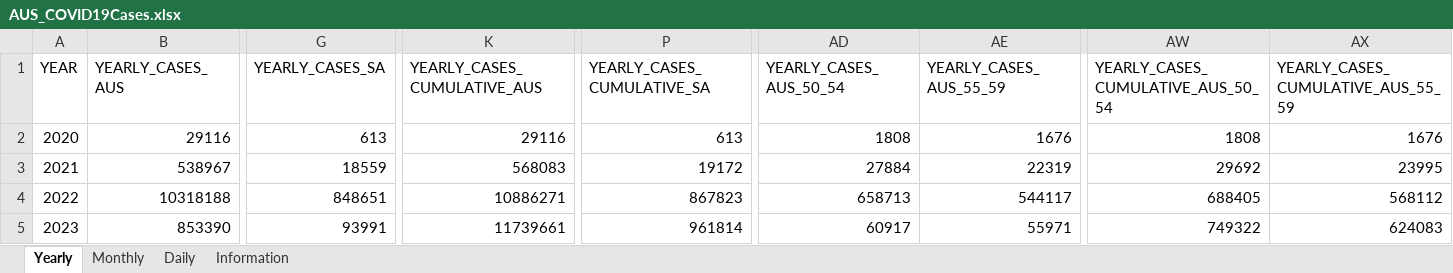
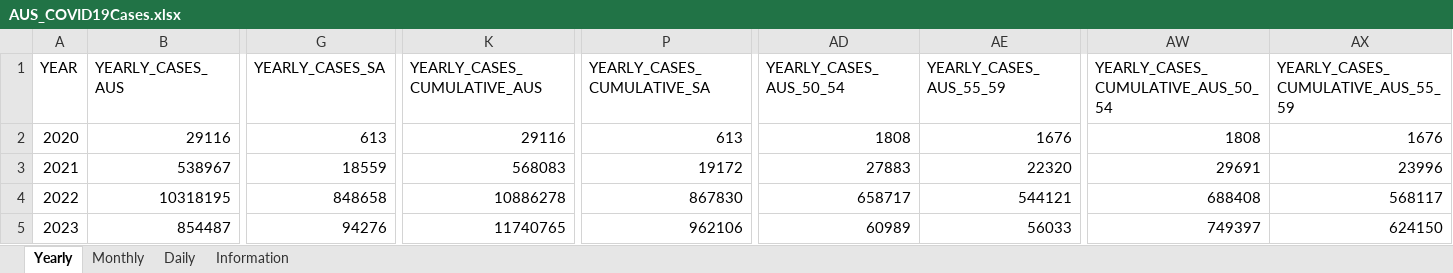
Before and after one commit to dbRaevn/covid19, an Excel workbook: pandemic/AUS_COVID19Cases.xlsx, sheet Yearly, drawn as a sheet; only a part is shown, gaps mark what is left out; values as stored, in another font and other column widths than the file's, no borders; the diff covers the shown part only; the diff names each change by its address in the sheet, - before the commit and + after, or states it on an @@ line.

Commit message:
Update AUS_COVID19Cases.xlsx

```diff
--- a/pandemic/AUS_COVID19Cases.xlsx (sheet Yearly)
+++ b/pandemic/AUS_COVID19Cases.xlsx (sheet Yearly)
-AD3 (YEARLY_CASES_AUS_50_54): 27884
+AD3 (YEARLY_CASES_AUS_50_54): 27883
-AE3 (YEARLY_CASES_AUS_55_59): 22319
+AE3 (YEARLY_CASES_AUS_55_59): 22320
-AW3: 29692
+AW3: 29691
-AX3: 23995
+AX3: 23996
-B4 (YEARLY_CASES_AUS): 10318188
+B4 (YEARLY_CASES_AUS): 10318195
-G4 (YEARLY_CASES_SA): 848651
+G4 (YEARLY_CASES_SA): 848658
-K4 (YEARLY_CASES_CUMULATIVE_AUS): 10886271
+K4 (YEARLY_CASES_CUMULATIVE_AUS): 10886278
-P4 (YEARLY_CASES_CUMULATIVE_SA): 867823
+P4 (YEARLY_CASES_CUMULATIVE_SA): 867830
-AD4 (YEARLY_CASES_AUS_50_54): 658713
+AD4 (YEARLY_CASES_AUS_50_54): 658717
-AE4 (YEARLY_CASES_AUS_55_59): 544117
+AE4 (YEARLY_CASES_AUS_55_59): 544121
-AW4: 688405
+AW4: 688408
-AX4: 568112
+AX4: 568117
-B5 (YEARLY_CASES_AUS): 853390
+B5 (YEARLY_CASES_AUS): 854487
-G5 (YEARLY_CASES_SA): 93991
+G5 (YEARLY_CASES_SA): 94276
-K5 (YEARLY_CASES_CUMULATIVE_AUS): 11739661
+K5 (YEARLY_CASES_CUMULATIVE_AUS): 11740765
-P5 (YEARLY_CASES_CUMULATIVE_SA): 961814
+P5 (YEARLY_CASES_CUMULATIVE_SA): 962106
-AD5 (YEARLY_CASES_AUS_50_54): 60917
+AD5 (YEARLY_CASES_AUS_50_54): 60989
-AE5 (YEARLY_CASES_AUS_55_59): 55971
+AE5 (YEARLY_CASES_AUS_55_59): 56033
-AW5: 749322
+AW5: 749397
-AX5: 624083
+AX5: 624150
```
Also changed, not shown: 72 edited cells elsewhere in this sheet, sheet Daily, sheet Monthly, sheet Information.
